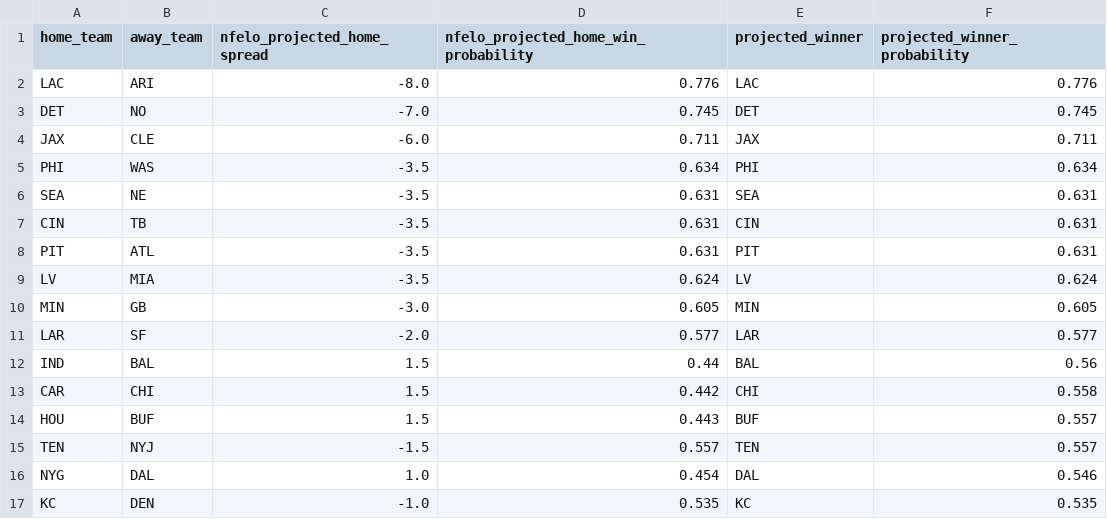
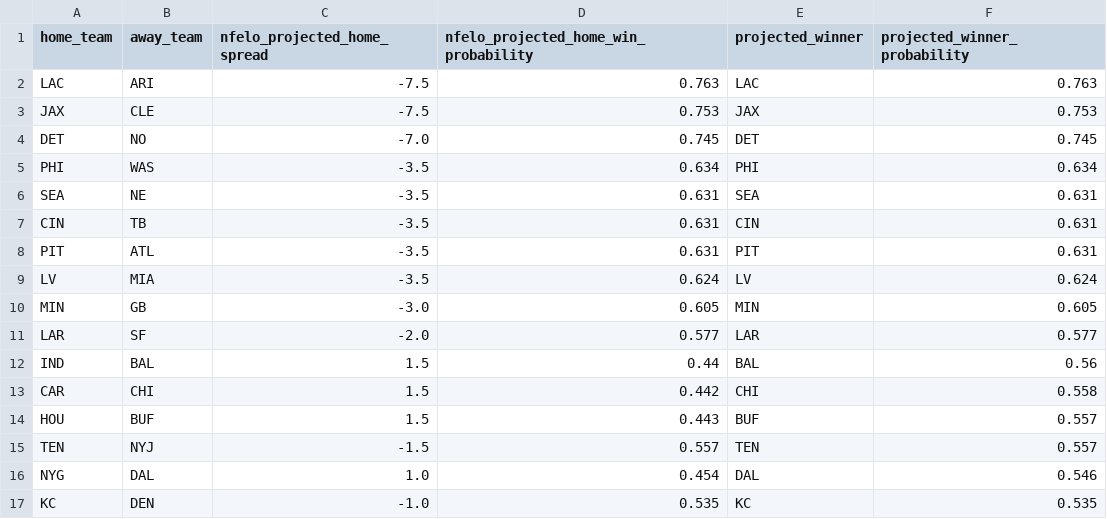
Before and after one commit to greerreNFL/nfelo, a CSV file: output_data/prediction_tracker.csv, drawn as a sheet.

```diff
--- a/output_data/prediction_tracker.csv
+++ b/output_data/prediction_tracker.csv
@@ -1,5 +1,5 @@
 home_team,away_team,nfelo_projected_home_spread,nfelo_projected_home_win_probability,projected_winner,projected_winner_probability
-LAC,ARI,-8.0,0.776,LAC,0.776
+LAC,ARI,-7.5,0.763,LAC,0.763
+JAX,CLE,-7.5,0.753,JAX,0.753
 DET,NO,-7.0,0.745,DET,0.745
-JAX,CLE,-6.0,0.711,JAX,0.711
 PHI,WAS,-3.5,0.634,PHI,0.634
```
Also changed, not shown: output_data/historic_projected_spreads.csv, 1 other file.
